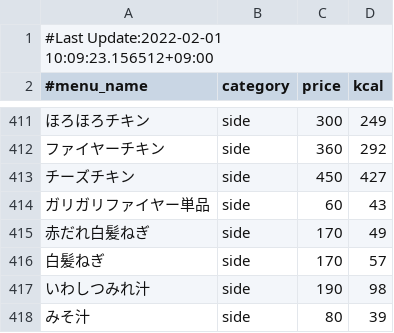
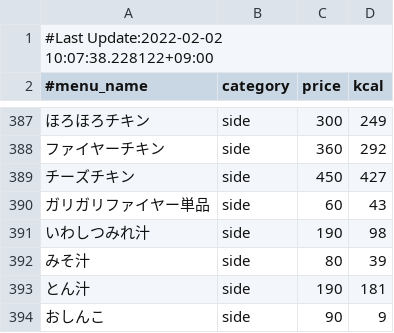
Before and after one commit to nakano57/sukiya-menu-csv, a CSV file: menu.csv, drawn as a sheet; only a part is shown, gaps mark what is left out; the shorter side is filled out with more unchanged rows; the diff covers the shown part only; the diff names each change by its address in the sheet, - before the commit and + after, or states it on an @@ line.

```diff
--- a/menu.csv
+++ b/menu.csv
-A1 (#menu_name): #Last Update:2022-02-01 10:09:23.156512+09:00
+A1 (#menu_name): #Last Update:2022-02-02 10:07:38.228122+09:00
-row 415: 赤だれ白髪ねぎ | side | 170 | 49
-row 416: 白髪ねぎ | side | 170 | 57
```
Also changed, not shown: 24 removed rows elsewhere in this file.
